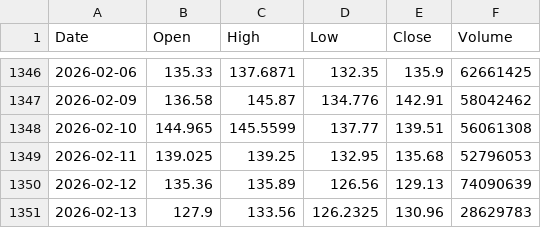
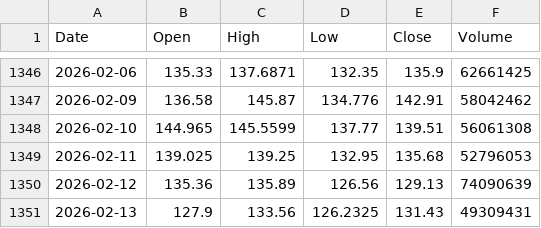
Before and after one commit to Junwoo-Genius/market-sanpshot, a CSV file: public/csv/PLTR_daily.csv, drawn as a sheet; only a part is shown, gaps mark what is left out.

```diff
--- a/public/csv/PLTR_daily.csv
+++ b/public/csv/PLTR_daily.csv
@@ -1350,2 +1350,2 @@ Date,Open,High,Low,Close,Volume
 2026-02-12,135.36,135.89,126.56,129.13,74090639
-2026-02-13,127.9,133.56,126.2325,130.96,28629783
+2026-02-13,127.9,133.56,126.2325,131.43,49309431
```
Also changed, not shown: public/csv/ASTS_daily.csv, public/csv/RKLB_daily.csv, 1 other file.
